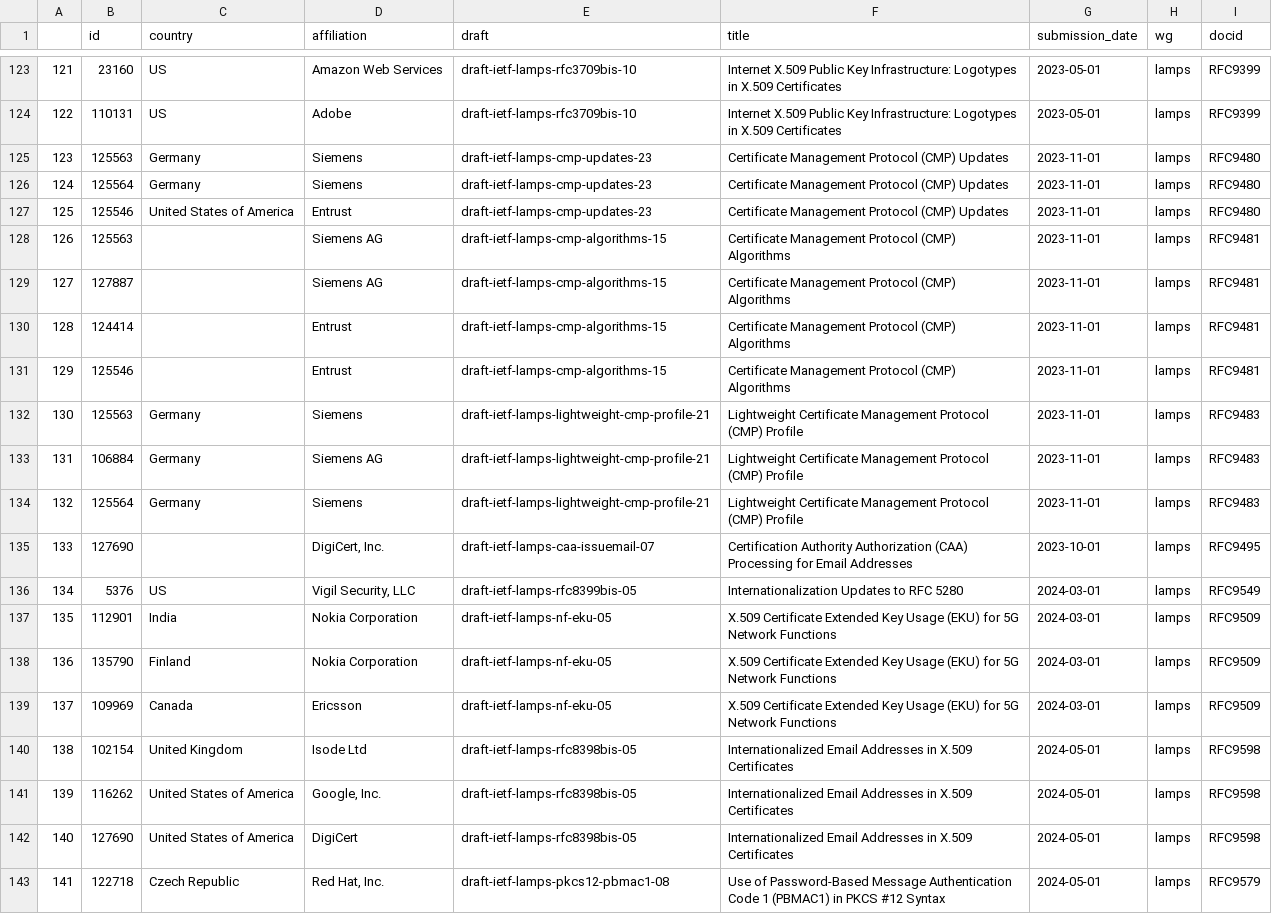
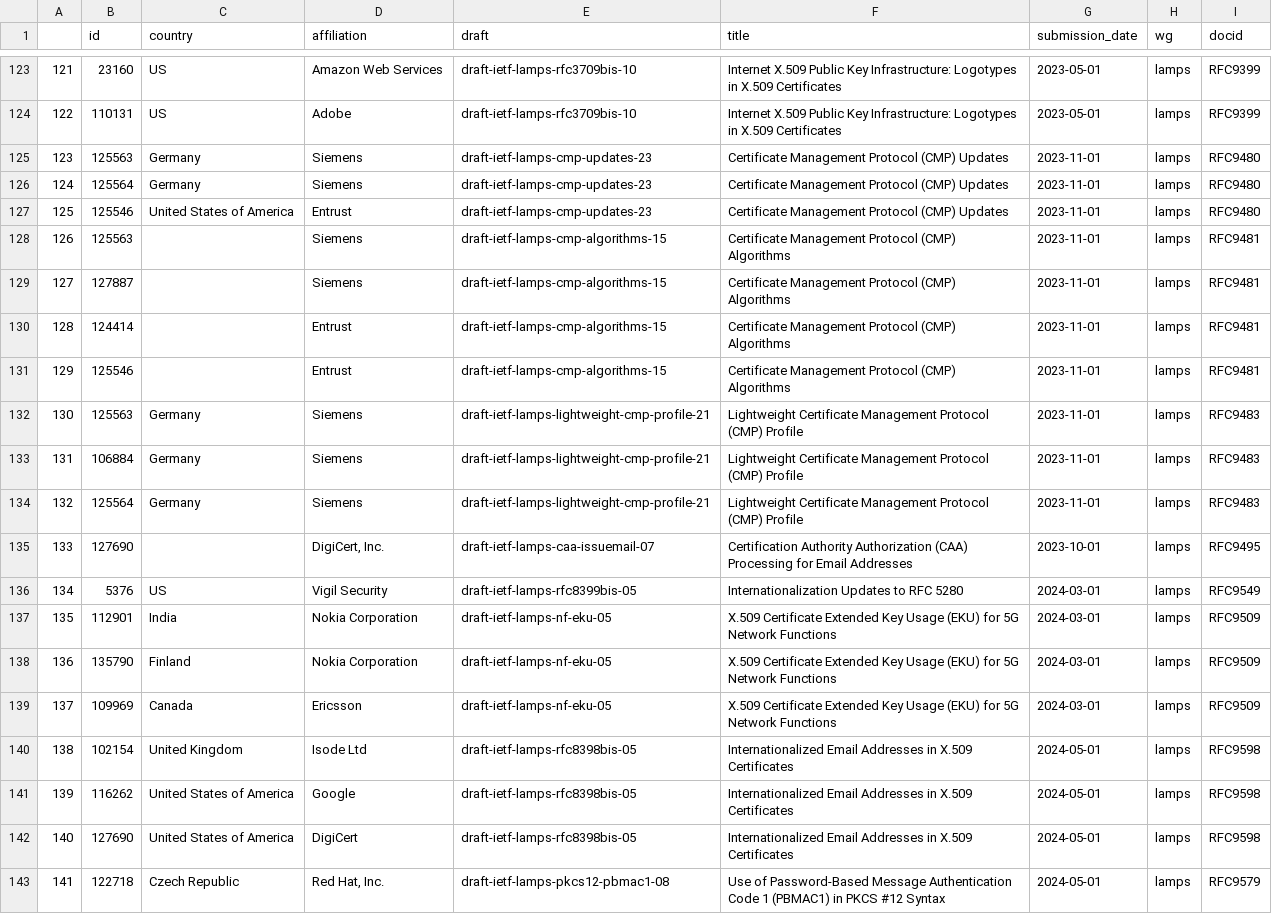
Before and after one commit to u451f/almanac.article19.org, a CSV file: assets/data/dashboard/authorship/ietf-lamps.csv, drawn as a sheet; only a part is shown, gaps mark what is left out; the diff covers the shown part only.

```diff
--- a/assets/data/dashboard/authorship/ietf-lamps.csv
+++ b/assets/data/dashboard/authorship/ietf-lamps.csv
@@ -127,4 +127,4 @@
 125,125546,United States of America,Entrust,draft-ietf-lamps-cmp-updates-23,Certificate Management Protocol (CMP) Updates,2023-11-01,lamps,RFC9480
-126,125563,,Siemens AG,draft-ietf-lamps-cmp-algorithms-15,Certificate Management Protocol (CMP) Algorithms,2023-11-01,lamps,RFC9481
-127,127887,,Siemens AG,draft-ietf-lamps-cmp-algorithms-15,Certificate Management Protocol (CMP) Algorithms,2023-11-01,lamps,RFC9481
+126,125563,,Siemens,draft-ietf-lamps-cmp-algorithms-15,Certificate Management Protocol (CMP) Algorithms,2023-11-01,lamps,RFC9481
+127,127887,,Siemens,draft-ietf-lamps-cmp-algorithms-15,Certificate Management Protocol (CMP) Algorithms,2023-11-01,lamps,RFC9481
 128,124414,,Entrust,draft-ietf-lamps-cmp-algorithms-15,Certificate Management Protocol (CMP) Algorithms,2023-11-01,lamps,RFC9481
@@ -132,6 +132,6 @@
 130,125563,Germany,Siemens,draft-ietf-lamps-lightweight-cmp-profile-21,Lightweight Certificate Management Protocol (CMP) Profile,2023-11-01,lamps,RFC9483
-131,106884,Germany,Siemens AG,draft-ietf-lamps-lightweight-cmp-profile-21,Lightweight Certificate Management Protocol (CMP) Profile,2023-11-01,lamps,RFC9483
+131,106884,Germany,Siemens,draft-ietf-lamps-lightweight-cmp-profile-21,Lightweight Certificate Management Protocol (CMP) Profile,2023-11-01,lamps,RFC9483
 132,125564,Germany,Siemens,draft-ietf-lamps-lightweight-cmp-profile-21,Lightweight Certificate Management Protocol (CMP) Profile,2023-11-01,lamps,RFC9483
 133,127690,,"DigiCert, Inc.",draft-ietf-lamps-caa-issuemail-07,Certification Authority Authorization (CAA) Processing for Email Addresses,2023-10-01,lamps,RFC9495
-134,5376,US,"Vigil Security, LLC",draft-ietf-lamps-rfc8399bis-05,Internationalization Updates to RFC 5280,2024-03-01,lamps,RFC9549
+134,5376,US,Vigil Security,draft-ietf-lamps-rfc8399bis-05,Internationalization Updates to RFC 5280,2024-03-01,lamps,RFC9549
 135,112901,India,Nokia Corporation,draft-ietf-lamps-nf-eku-05,X.509 Certificate Extended Key Usage (EKU) for 5G Network Functions,2024-03-01,lamps,RFC9509
@@ -140,3 +140,3 @@
 138,102154,United Kingdom,Isode Ltd,draft-ietf-lamps-rfc8398bis-05,Internationalized Email Addresses in X.509 Certificates,2024-05-01,lamps,RFC9598
-139,116262,United States of America,"Google, Inc.",draft-ietf-lamps-rfc8398bis-05,Internationalized Email Addresses in X.509 Certificates,2024-05-01,lamps,RFC9598
+139,116262,United States of America,Google,draft-ietf-lamps-rfc8398bis-05,Internationalized Email Addresses in X.509 Certificates,2024-05-01,lamps,RFC9598
 140,127690,United States of America,DigiCert,draft-ietf-lamps-rfc8398bis-05,Internationalized Email Addresses in X.509 Certificates,2024-05-01,lamps,RFC9598
```
Also changed, not shown: 43 edited cells elsewhere in this file, assets/data/dashboard/authorship/ietf-detnet.csv, assets/data/dashboard/authorship/ietf-dnsop.csv, 47 other files.
